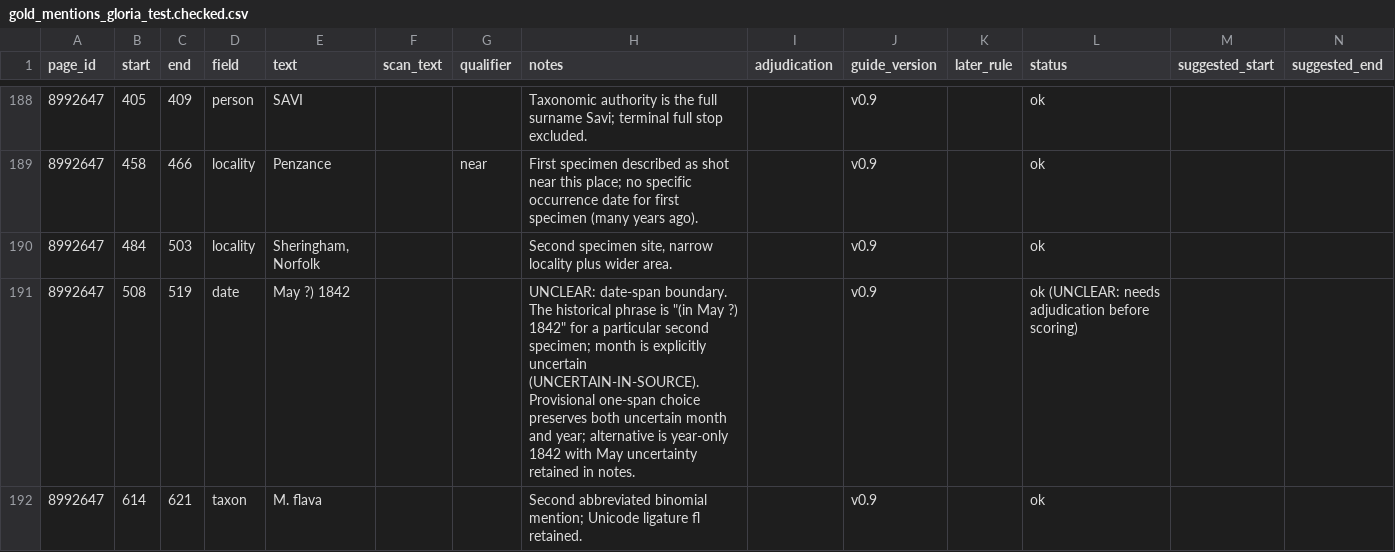
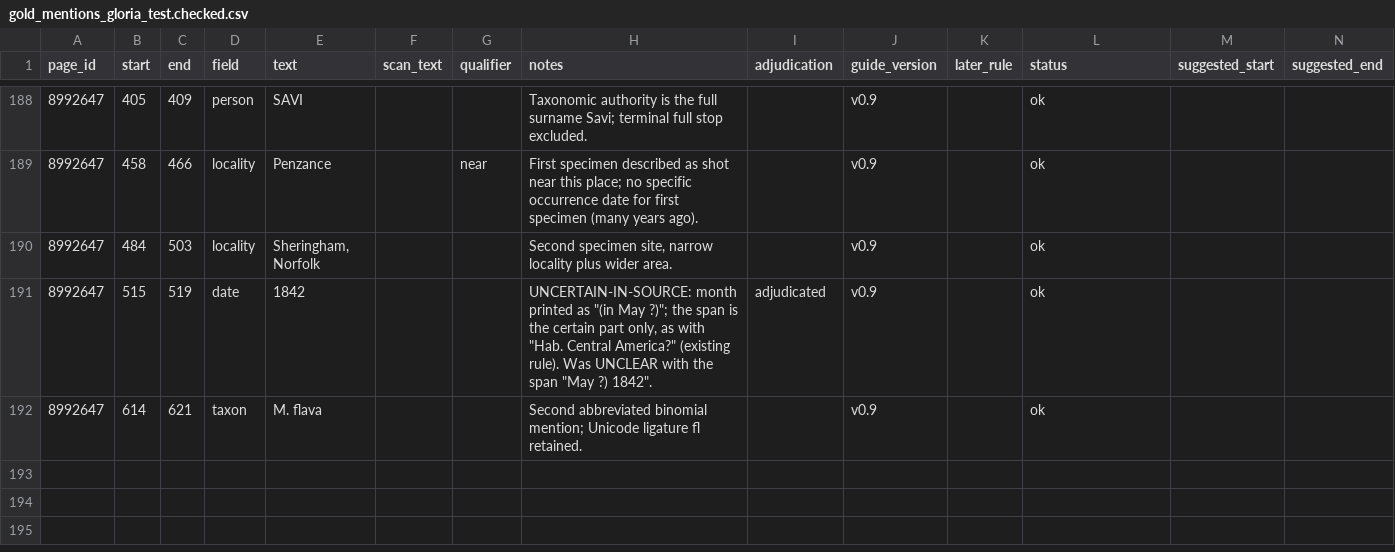
Before and after one commit to dekunsun/BioEvidenceBench, a CSV file: gold/gold_mentions_gloria_test.checked.csv, drawn as a sheet; only a part is shown, gaps mark what is left out; the diff names each change by its address in the sheet, - before the commit and + after, or states it on an @@ line.

```diff
--- a/gold/gold_mentions_gloria_test.checked.csv
+++ b/gold/gold_mentions_gloria_test.checked.csv
-B191 (start): 508
+B191 (start): 515
-E191 (text): May ?) 1842
+E191 (text): 1842
-H191 (notes): UNCLEAR: date-span boundary. The historical phrase is "(in May ?) 1842" for a particular second specimen; month is explicitly uncertain (UNCERTAIN-IN-SOURCE). Provisional one-span choice preserves both uncertain month and year; alternative is year-only 1842 with May uncertainty retained in notes.
+H191 (notes): UNCERTAIN-IN-SOURCE: month printed as "(in May ?)"; the span is the certain part only, as with "Hab. Central America?" (existing rule). Was UNCLEAR with the span "May ?) 1842".
-I191 (adjudication): (empty)
+I191 (adjudication): adjudicated
-L191 (status): ok (UNCLEAR: needs adjudication before scoring)
+L191 (status): ok
```
Also changed, not shown: gold/gold_changes_gloria.csv, gold/gold_mentions_gloria_test.csv, 1 other file.
